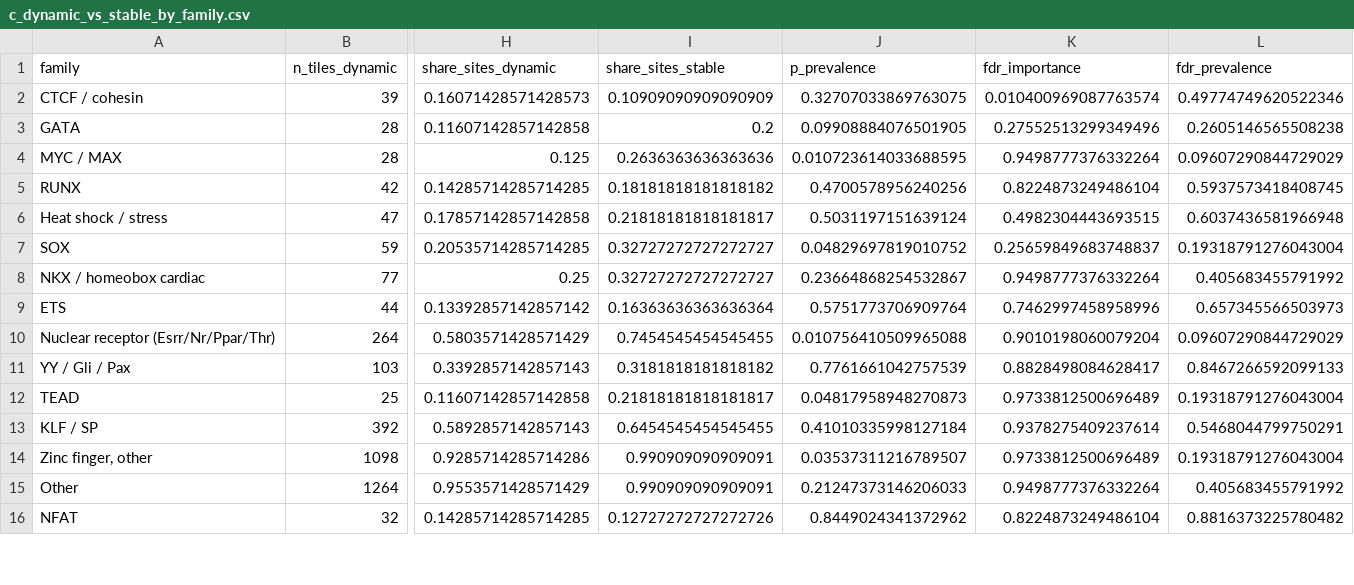
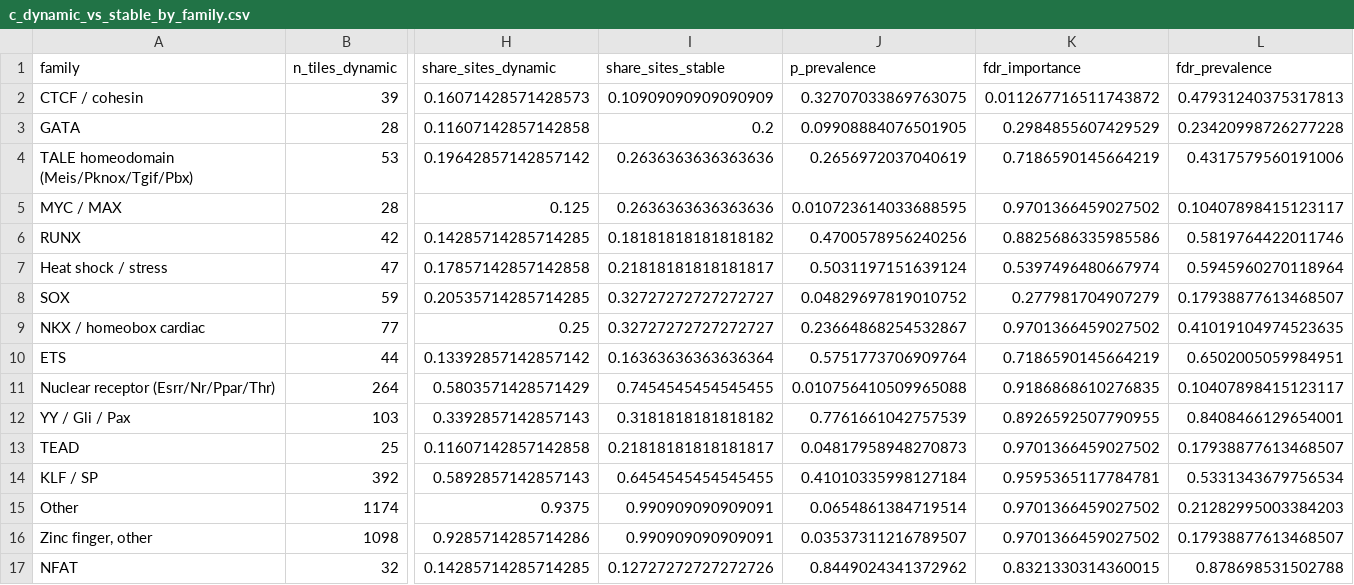
Before and after one commit to cytokine4242/Alpha_Genome_Ap1, a CSV file: Analysis/partners/tables/c_dynamic_vs_stable_by_family.csv, drawn as a sheet; only a part is shown, gaps mark what is left out; removed rows and columns are numbered as before the commit, all else as after; rows hold the shown columns only; the diff covers the shown part only; the diff names each change by its address in the sheet, - before the commit and + after, or states it on an @@ line.

```diff
--- a/Analysis/partners/tables/c_dynamic_vs_stable_by_family.csv
+++ b/Analysis/partners/tables/c_dynamic_vs_stable_by_family.csv
-K2 (fdr_importance): 0.010400969087763574
+K2 (fdr_importance): 0.011267716511743872
-L2 (fdr_prevalence): 0.49774749620522346
+L2 (fdr_prevalence): 0.47931240375317813
-K3 (fdr_importance): 0.27552513299349496
+K3 (fdr_importance): 0.2984855607429529
-L3 (fdr_prevalence): 0.2605146565508238
+L3 (fdr_prevalence): 0.23420998726277228
+row 4: TALE homeodomain (Meis/Pknox/Tgif/Pbx) | 53 | 0.19642857142857142 | 0.2636363636363636 | 0.2656972037040619 | 0.7186590145664219 | 0.4317579560191006
-K5 (fdr_importance): 0.9498777376332264
+K5 (fdr_importance): 0.9701366459027502
-L5 (fdr_prevalence): 0.09607290844729029
+L5 (fdr_prevalence): 0.10407898415123117
-K6 (fdr_importance): 0.8224873249486104
+K6 (fdr_importance): 0.8825686335985586
-L6 (fdr_prevalence): 0.5937573418408745
+L6 (fdr_prevalence): 0.5819764422011746
-K7 (fdr_importance): 0.4982304443693515
+K7 (fdr_importance): 0.5397496480667974
-L7 (fdr_prevalence): 0.6037436581966948
+L7 (fdr_prevalence): 0.5945960270118964
-K8 (fdr_importance): 0.25659849683748837
+K8 (fdr_importance): 0.277981704907279
-L8 (fdr_prevalence): 0.19318791276043004
+L8 (fdr_prevalence): 0.17938877613468507
-K9 (fdr_importance): 0.9498777376332264
+K9 (fdr_importance): 0.9701366459027502
-L9 (fdr_prevalence): 0.405683455791992
+L9 (fdr_prevalence): 0.41019104974523635
-K10 (fdr_importance): 0.7462997458958996
+K10 (fdr_importance): 0.7186590145664219
-L10 (fdr_prevalence): 0.657345566503973
+L10 (fdr_prevalence): 0.6502005059984951
-K11 (fdr_importance): 0.9010198060079204
+K11 (fdr_importance): 0.9186868610276835
-L11 (fdr_prevalence): 0.09607290844729029
+L11 (fdr_prevalence): 0.10407898415123117
-K12 (fdr_importance): 0.8828498084628417
+K12 (fdr_importance): 0.8926592507790955
-L12 (fdr_prevalence): 0.8467266592099133
+L12 (fdr_prevalence): 0.8408466129654001
-K13 (fdr_importance): 0.9733812500696489
+K13 (fdr_importance): 0.9701366459027502
-L13 (fdr_prevalence): 0.19318791276043004
+L13 (fdr_prevalence): 0.17938877613468507
-K14 (fdr_importance): 0.9378275409237614
+K14 (fdr_importance): 0.9595365117784781
-L14 (fdr_prevalence): 0.5468044799750291
+L14 (fdr_prevalence): 0.5331343679756534
+row 15: Other | 1174 | 0.9375 | 0.990909090909091 | 0.0654861384719514 | 0.9701366459027502 | 0.21282995003384203
-K16 (fdr_importance): 0.9733812500696489
+K16 (fdr_importance): 0.9701366459027502
-L16 (fdr_prevalence): 0.19318791276043004
+L16 (fdr_prevalence): 0.17938877613468507
-row 15: Other | 1264 | 0.9553571428571429 | 0.990909090909091 | 0.21247373146206033 | 0.9498777376332264 | 0.405683455791992
-K17 (fdr_importance): 0.8224873249486104
+K17 (fdr_importance): 0.8321330314360015
-L17 (fdr_prevalence): 0.8816373225780482
+L17 (fdr_prevalence): 0.878698531502788
```
Also changed, not shown: 1 added row and 20 edited cells elsewhere in this file, Analysis/partners/tables/a_tile_importance_by_family.csv, Analysis/partners/tables/a_tile_importance_by_tf.csv, 17 other files.
